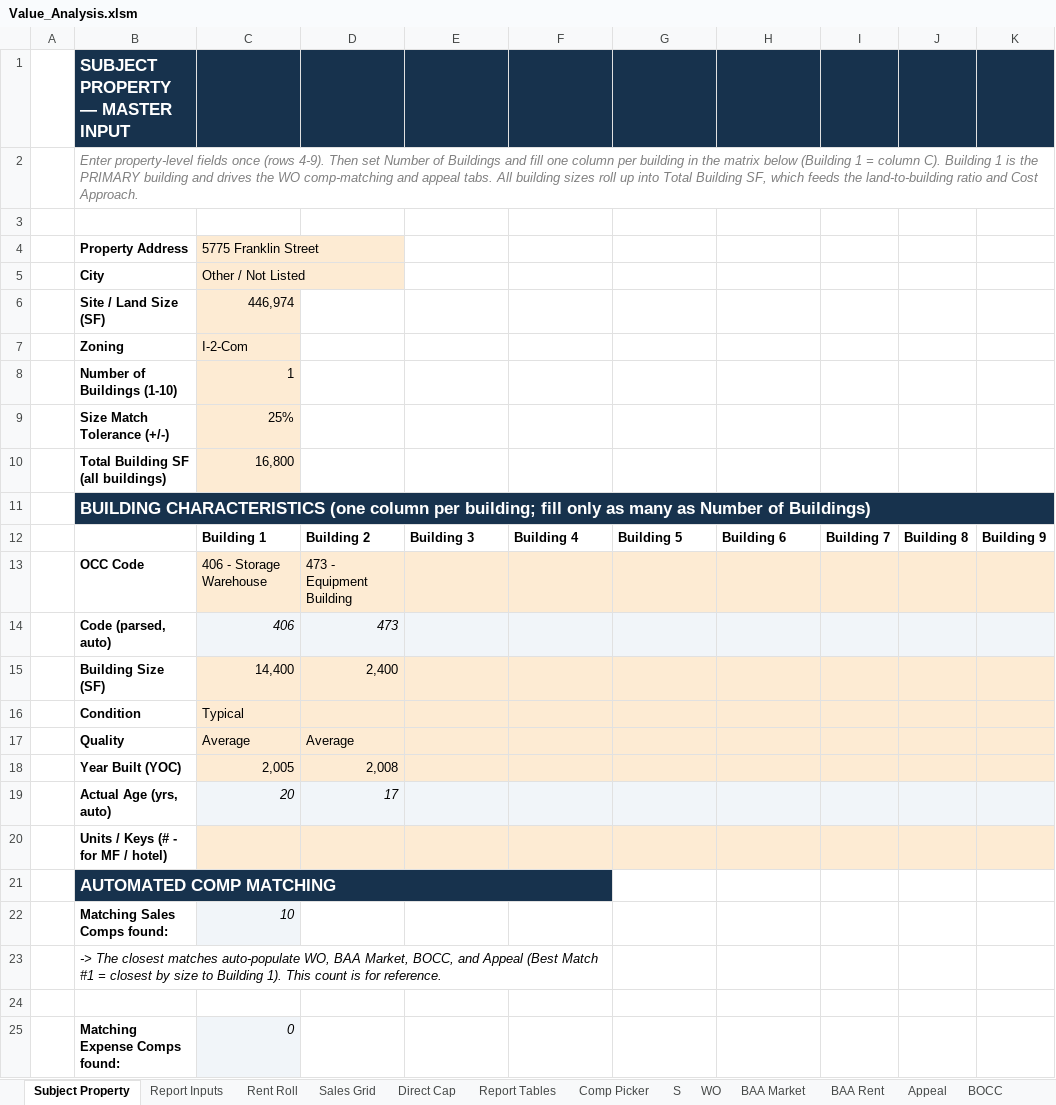
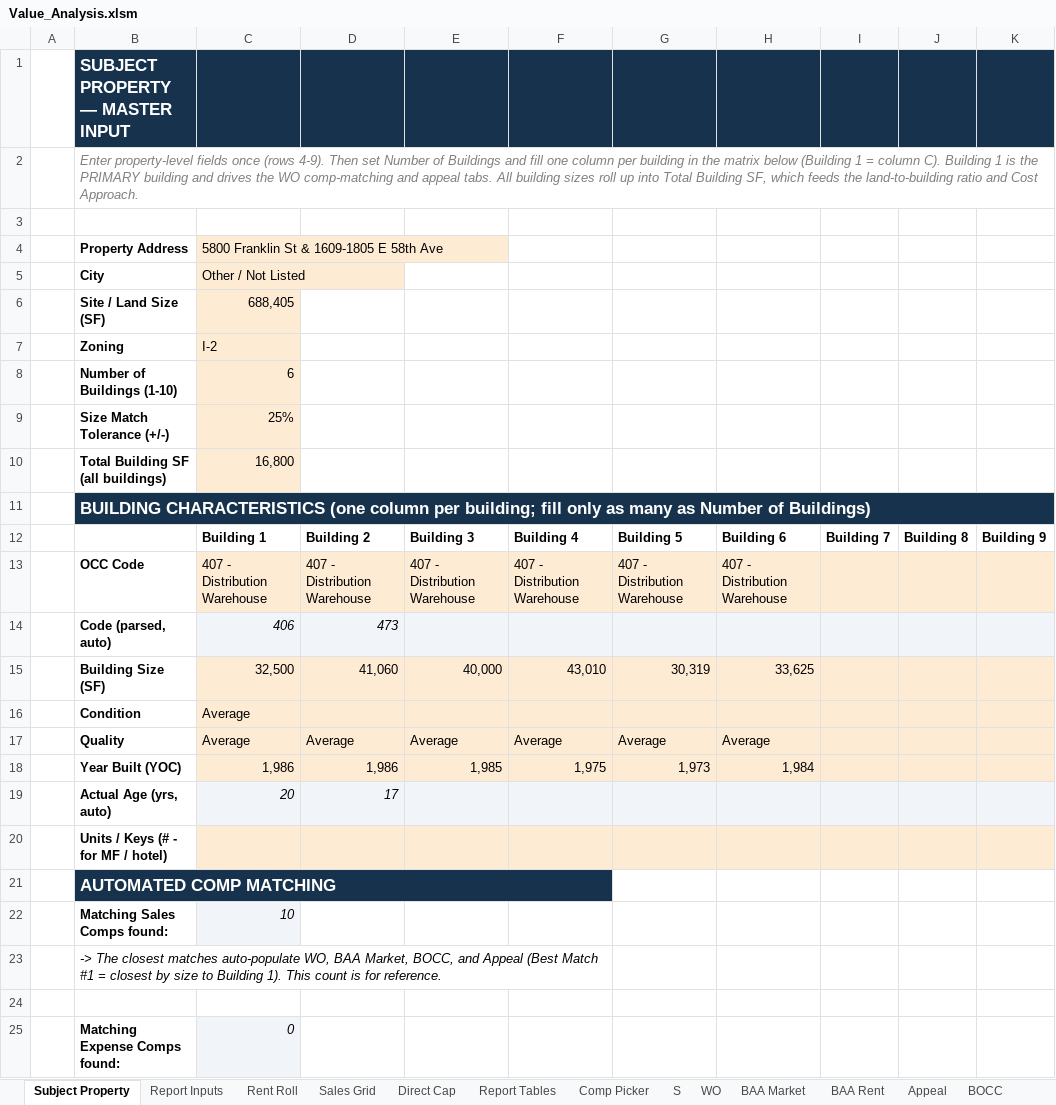
Before and after one commit to shaqnd/Workbook-Optimization-, an Excel workbook: Value_Analysis.xlsm, sheet Subject Property, drawn as a sheet; only a part is shown; values as stored, in another font and other column widths than the file's, no borders; conditional formats not drawn; the diff names each change by its address in the sheet, - before the commit and + after, or states it on an @@ line.

```diff
--- a/Value_Analysis.xlsm (sheet Subject Property)
+++ b/Value_Analysis.xlsm (sheet Subject Property)
-C4: 5775 Franklin Street
+C4: 5800 Franklin St & 1609-1805 E 58th Ave
-C6: 446,974
+C6: 688,405
-C7: I-2-Com
+C7: I-2
-C8: 1
+C8: 6
-C13: 406 - Storage Warehouse
+C13: 407 - Distribution Warehouse
-D13: 473 - Equipment Building
+D13: 407 - Distribution Warehouse
-E13: (empty)
+E13: 407 - Distribution Warehouse
-F13: (empty)
+F13: 407 - Distribution Warehouse
-G13: (empty)
+G13: 407 - Distribution Warehouse
-H13: (empty)
+H13: 407 - Distribution Warehouse
-C15: 14,400
+C15: 32,500
-D15: 2,400
+D15: 41,060
-E15: (empty)
+E15: 40,000
-F15: (empty)
+F15: 43,010
-G15: (empty)
+G15: 30,319
-H15: (empty)
+H15: 33,625
-C16: Typical
+C16: Average
-E17: (empty)
+E17: Average
-F17: (empty)
+F17: Average
-G17: (empty)
+G17: Average
-H17: (empty)
+H17: Average
-C18: 2,005
+C18: 1,986
-D18: 2,008
+D18: 1,986
-E18: (empty)
+E18: 1,985
-F18: (empty)
+F18: 1,975
-G18: (empty)
+G18: 1,973
-H18: (empty)
+H18: 1,984
```
Also changed, not shown: sheet Rent Roll, sheet Report Inputs, sheet Appeal, sheet Direct Cap, sheet Reconciliation, sheet Sales Grid.
